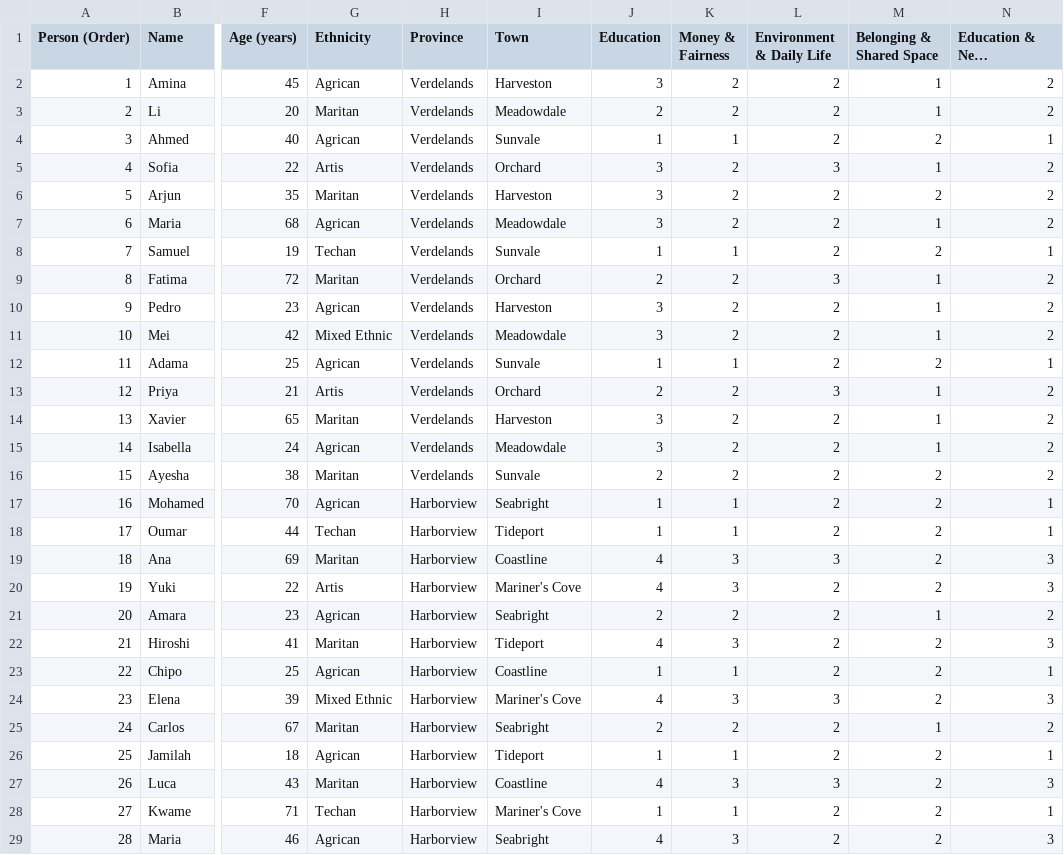
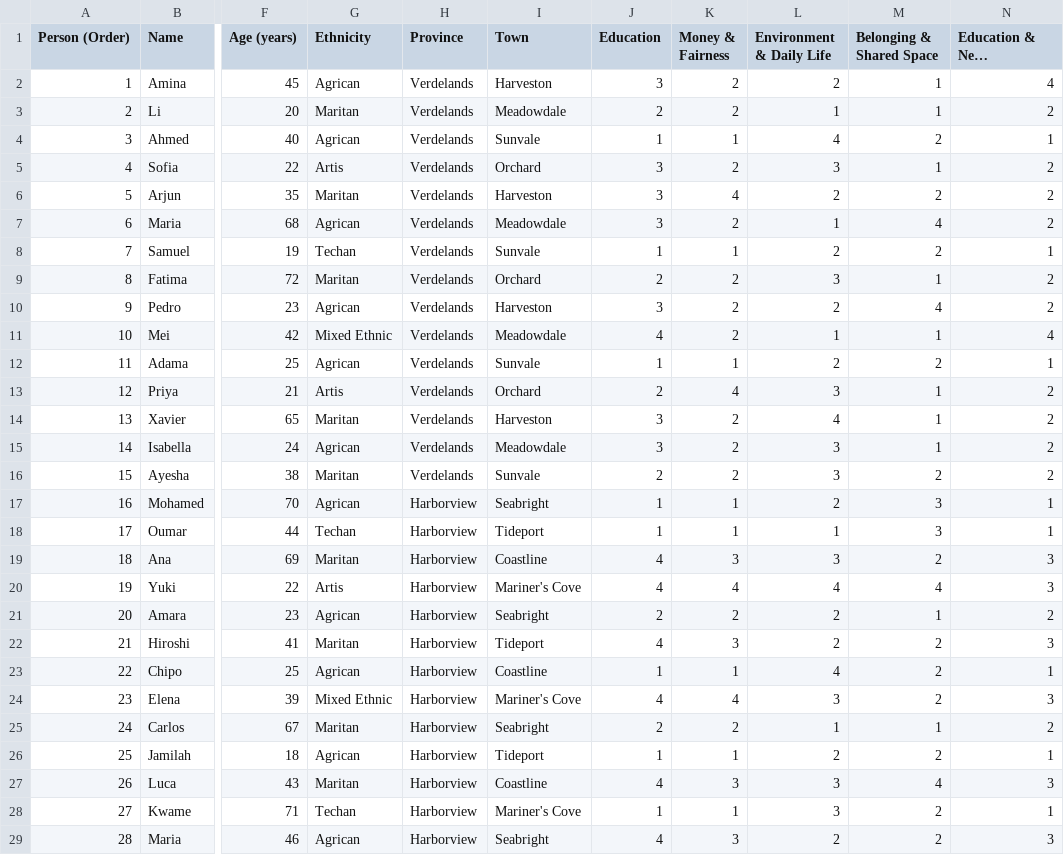
Before and after one commit to sortitionfoundation/beanocracy, a CSV file: input.csv, drawn as a sheet; only a part is shown, gaps mark what is left out; long unchanged cells end in …; the diff covers the shown part only; the diff names each change by its address in the sheet, - before the commit and + after, or states it on an @@ line.

Commit message:
make data a bit more evenly spread

```diff
--- a/input.csv
+++ b/input.csv
-N2 (Education & Next Generation): 2
+N2 (Education & Next Generation): 4
-L3 (Environment & Daily Life): 2
+L3 (Environment & Daily Life): 1
-L4 (Environment & Daily Life): 2
+L4 (Environment & Daily Life): 4
-K6 (Money & Fairness): 2
+K6 (Money & Fairness): 4
-L7 (Environment & Daily Life): 2
+L7 (Environment & Daily Life): 1
-M7 (Belonging & Shared Space): 1
+M7 (Belonging & Shared Space): 4
-M10 (Belonging & Shared Space): 1
+M10 (Belonging & Shared Space): 4
-J11 (Education): 3
+J11 (Education): 4
-L11 (Environment & Daily Life): 2
+L11 (Environment & Daily Life): 1
-N11 (Education & Next Generation): 2
+N11 (Education & Next Generation): 4
-K13 (Money & Fairness): 2
+K13 (Money & Fairness): 4
-L14 (Environment & Daily Life): 2
+L14 (Environment & Daily Life): 4
-L15:L16 (Environment & Daily Life): 2
+L15:L16 (Environment & Daily Life): 3
-M17:M18 (Belonging & Shared Space): 2
+M17:M18 (Belonging & Shared Space): 3
-L18 (Environment & Daily Life): 2
+L18 (Environment & Daily Life): 1
-K20 (Money & Fairness): 3
+K20 (Money & Fairness): 4
-L20 (Environment & Daily Life): 2
+L20 (Environment & Daily Life): 4
-M20 (Belonging & Shared Space): 2
+M20 (Belonging & Shared Space): 4
-L23 (Environment & Daily Life): 2
+L23 (Environment & Daily Life): 4
-K24 (Money & Fairness): 3
+K24 (Money & Fairness): 4
-L25 (Environment & Daily Life): 2
+L25 (Environment & Daily Life): 1
-M27 (Belonging & Shared Space): 2
+M27 (Belonging & Shared Space): 4
-L28 (Environment & Daily Life): 2
+L28 (Environment & Daily Life): 3
```
Also changed, not shown: 67 edited cells elsewhere in this file.
